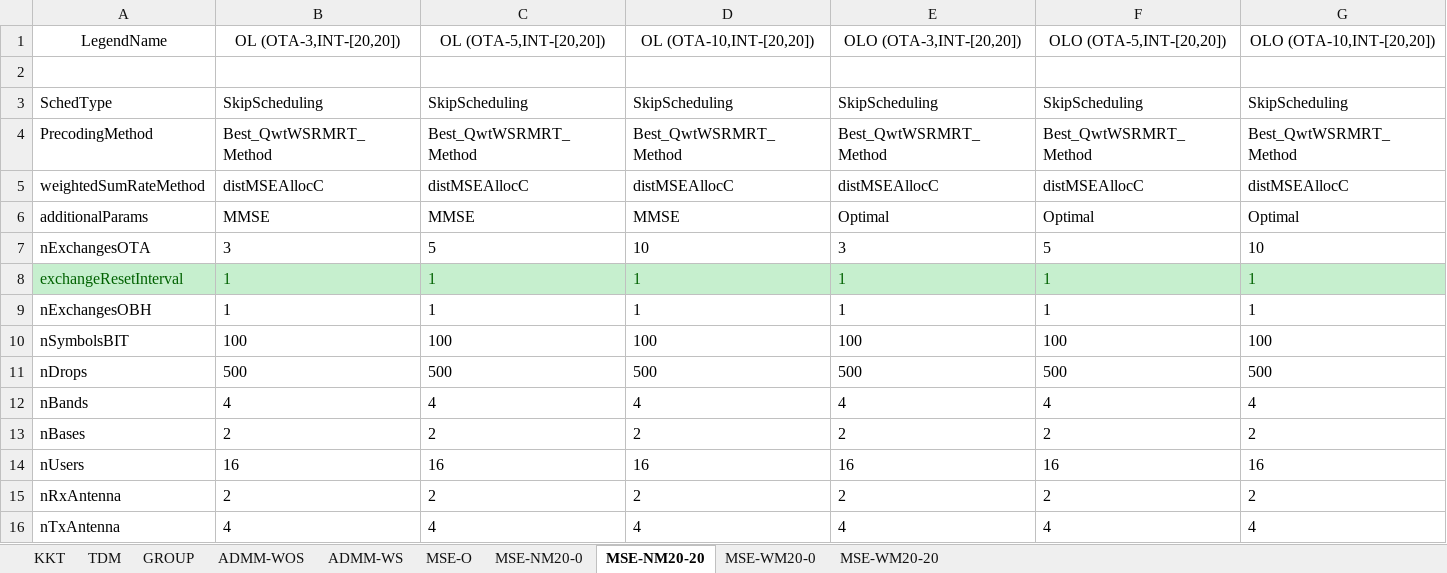
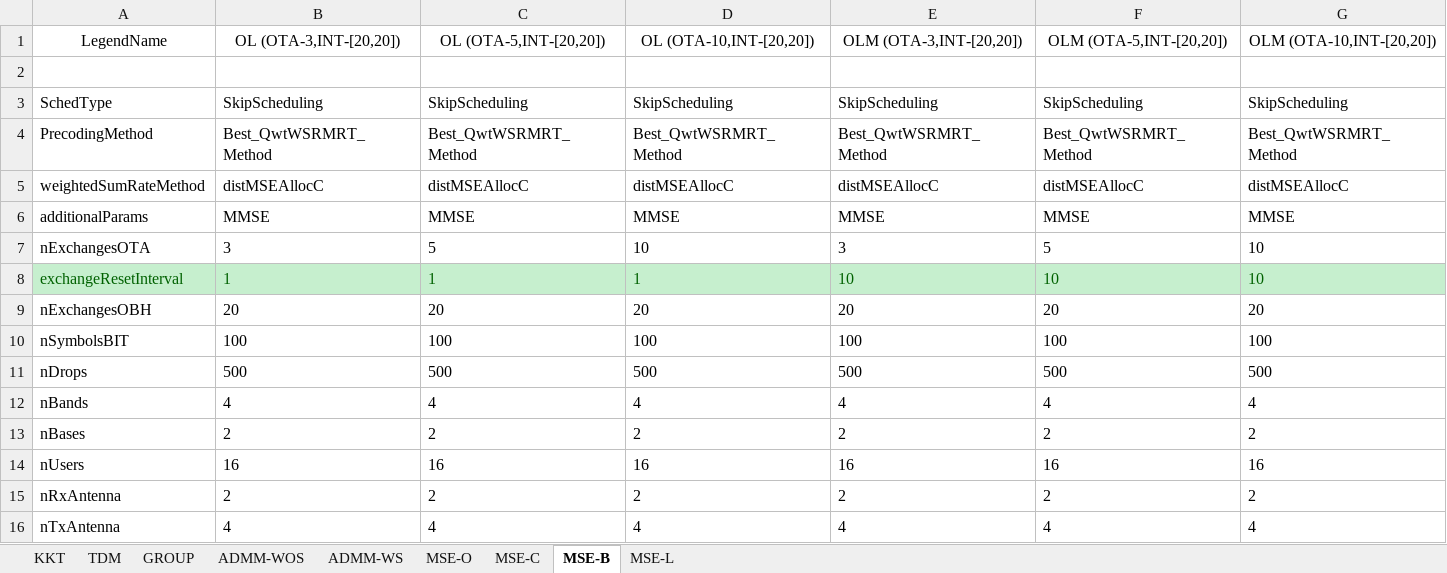
Before and after one commit to madgane/glowing-octo-nemesis, an Excel workbook: Utilities/systemConfig.xlsx, sheet MSE-B, drawn as a sheet; values as stored, in another font and other column widths than the file's, no borders; the diff names each change by its address in the sheet, - before the commit and + after, or states it on an @@ line.

```diff
--- a/Utilities/systemConfig.xlsx (sheet MSE-B)
+++ b/Utilities/systemConfig.xlsx (sheet MSE-B)
-sheet tab: MSE-NM20-0
+sheet tab: MSE-C
-sheet tab: MSE-NM20-20
+sheet tab: MSE-B
-sheet tab: MSE-WM20-0
-sheet tab: MSE-WM20-20
+sheet tab: MSE-L
-E1: OLO (OTA-3,INT-[20,20])
+E1: OLM (OTA-3,INT-[20,20])
-F1: OLO (OTA-5,INT-[20,20])
+F1: OLM (OTA-5,INT-[20,20])
-G1: OLO (OTA-10,INT-[20,20])
+G1: OLM (OTA-10,INT-[20,20])
-E6: Optimal
+E6: MMSE
-F6: Optimal
+F6: MMSE
-G6: Optimal
+G6: MMSE
-E8: 1
+E8: 10
-F8: 1
+F8: 10
-G8: 1
+G8: 10
-B9: 1
+B9: 20
-C9: 1
+C9: 20
-D9: 1
+D9: 20
-E9: 1
+E9: 20
-F9: 1
+F9: 20
-G9: 1
+G9: 20
```
Also changed, not shown: sheet MSE-C, 6 other files.
